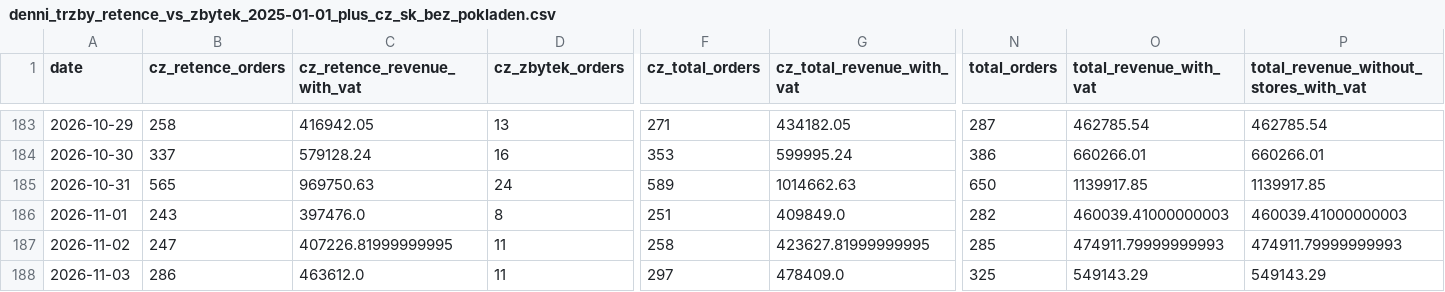
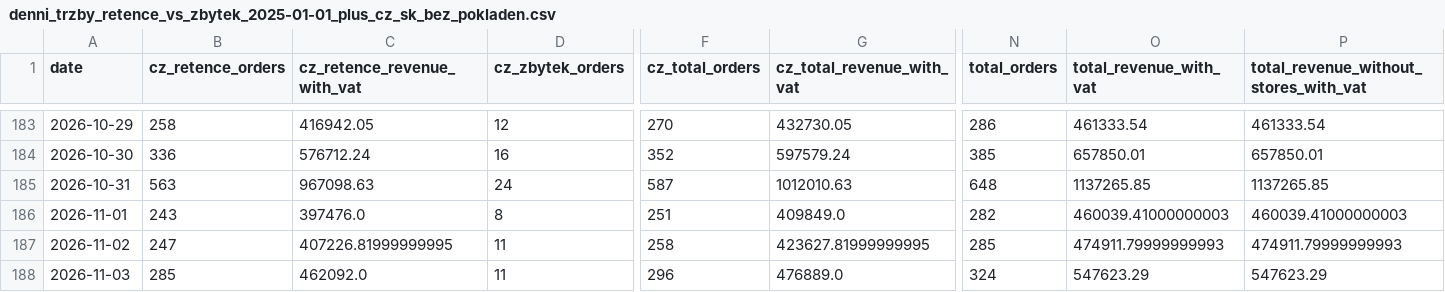
Before and after one commit to rkonfal/tiande-retence-vs-zbytek-report, a CSV file: docs/denni_trzby_retence_vs_zbytek_2025-01-01_plus_cz_sk_bez_pokladen.csv, drawn as a sheet; only a part is shown, gaps mark what is left out; the diff covers the shown part only; the diff names each change by its address in the sheet, - before the commit and + after, or states it on an @@ line.

Commit message:
chore: refresh retence vs zbytek report

```diff
--- a/docs/denni_trzby_retence_vs_zbytek_2025-01-01_plus_cz_sk_bez_pokladen.csv
+++ b/docs/denni_trzby_retence_vs_zbytek_2025-01-01_plus_cz_sk_bez_pokladen.csv
-D183 (cz_zbytek_orders): 13
+D183 (cz_zbytek_orders): 12
-F183 (cz_total_orders): 271
+F183 (cz_total_orders): 270
-G183 (cz_total_revenue_with_vat): 434182.05
+G183 (cz_total_revenue_with_vat): 432730.05
-N183 (total_orders): 287
+N183 (total_orders): 286
-O183 (total_revenue_with_vat): 462785.54
+O183 (total_revenue_with_vat): 461333.54
-P183: 462785.54
+P183: 461333.54
-B184 (cz_retence_orders): 337
+B184 (cz_retence_orders): 336
-C184 (cz_retence_revenue_with_vat): 579128.24
+C184 (cz_retence_revenue_with_vat): 576712.24
-F184 (cz_total_orders): 353
+F184 (cz_total_orders): 352
-G184 (cz_total_revenue_with_vat): 599995.24
+G184 (cz_total_revenue_with_vat): 597579.24
-N184 (total_orders): 386
+N184 (total_orders): 385
-O184 (total_revenue_with_vat): 660266.01
+O184 (total_revenue_with_vat): 657850.01
-P184: 660266.01
+P184: 657850.01
-B185 (cz_retence_orders): 565
+B185 (cz_retence_orders): 563
-C185 (cz_retence_revenue_with_vat): 969750.63
+C185 (cz_retence_revenue_with_vat): 967098.63
-F185 (cz_total_orders): 589
+F185 (cz_total_orders): 587
-G185 (cz_total_revenue_with_vat): 1014662.63
+G185 (cz_total_revenue_with_vat): 1012010.63
-N185 (total_orders): 650
+N185 (total_orders): 648
-O185 (total_revenue_with_vat): 1139917.85
+O185 (total_revenue_with_vat): 1137265.85
-P185: 1139917.85
+P185: 1137265.85
-B188 (cz_retence_orders): 286
+B188 (cz_retence_orders): 285
-C188 (cz_retence_revenue_with_vat): 463612.0
+C188 (cz_retence_revenue_with_vat): 462092.0
-F188 (cz_total_orders): 297
+F188 (cz_total_orders): 296
-G188 (cz_total_revenue_with_vat): 478409.0
+G188 (cz_total_revenue_with_vat): 476889.0
-N188 (total_orders): 325
+N188 (total_orders): 324
-O188 (total_revenue_with_vat): 549143.29
+O188 (total_revenue_with_vat): 547623.29
-P188: 549143.29
+P188: 547623.29
```
Also changed, not shown: 56 edited cells elsewhere in this file, docs/denni_trzby_retence_vs_zbytek_2026-05-01_plus_cz_sk_bez_pokladen.csv, docs/denni_trzby_retence_vs_zbytek_latest.csv, 7 other files.
